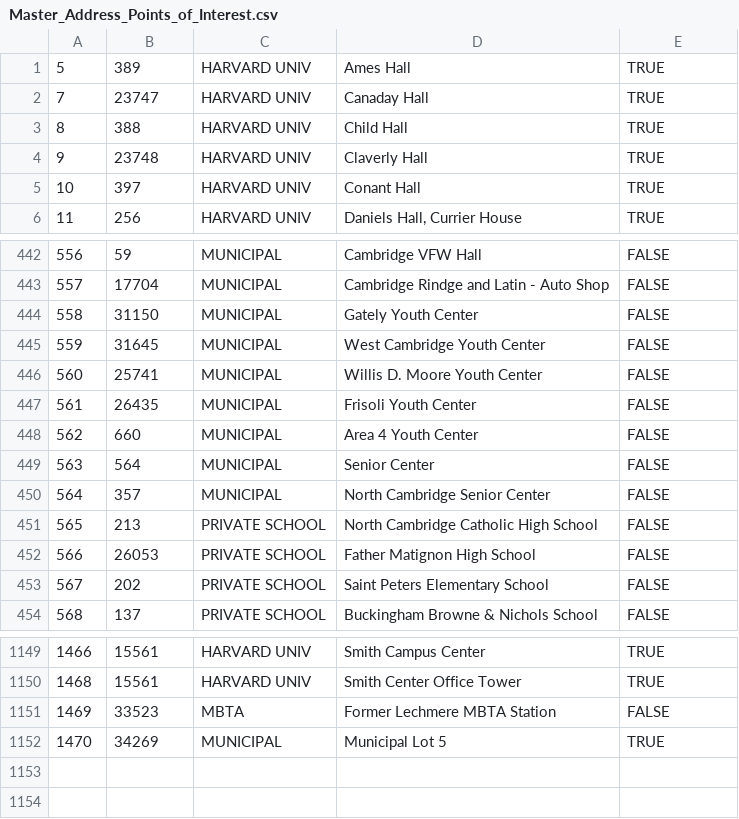
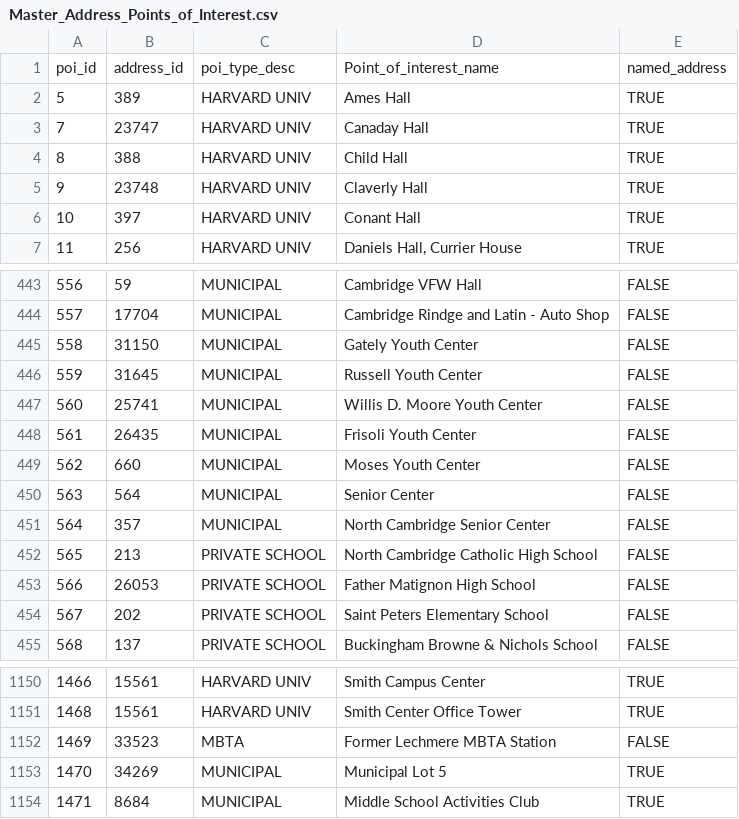
Before and after one commit to cambridgegis/cambridgegis_data_address, a CSV file: Address_Points/Master_Address_Points_of_Interest.csv, drawn as a sheet; only a part is shown, gaps mark what is left out.

Commit message:
5 layers updated and one layer added
Data updates for the following layers:

* ADDRESS_AddressPoints
* ENVIRONMENTAL_StreetTrees
* INFRA_Catchbasin
* LANDMARK_YouthCenters
* TRAFFIC_PavementMarkings

```diff
--- a/Address_Points/Master_Address_Points_of_Interest.csv
+++ b/Address_Points/Master_Address_Points_of_Interest.csv
@@ -1 +1,2 @@
+poi_id,address_id,poi_type_desc,Point_of_interest_name,named_address
 5,389,HARVARD UNIV,Ames Hall,TRUE
@@ -444,6 +445,6 @@
 558,31150,MUNICIPAL,Gately Youth Center,FALSE
-559,31645,MUNICIPAL,West Cambridge Youth Center,FALSE
+559,31645,MUNICIPAL,Russell Youth Center,FALSE
 560,25741,MUNICIPAL,Willis D. Moore Youth Center,FALSE
 561,26435,MUNICIPAL,Frisoli Youth Center,FALSE
-562,660,MUNICIPAL,Area 4 Youth Center,FALSE
+562,660,MUNICIPAL,Moses Youth Center,FALSE
 563,564,MUNICIPAL,Senior Center,FALSE
@@ -1152 +1153,2 @@
 1470,34269,MUNICIPAL,Municipal Lot 5,TRUE
+1471,8684,MUNICIPAL,Middle School Activities Club,TRUE
```
Also changed, not shown: 2 other files.
